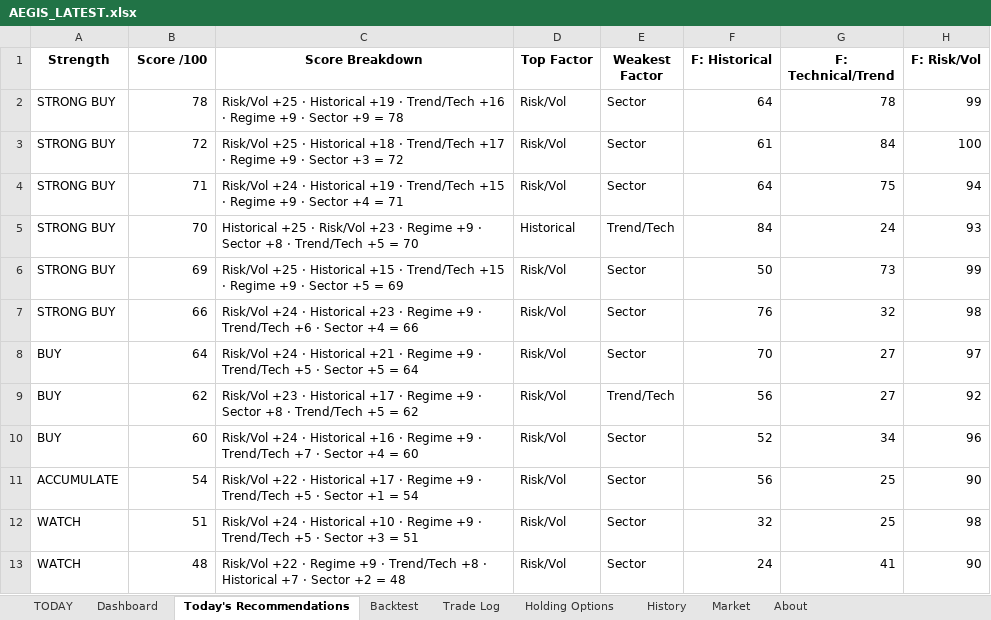
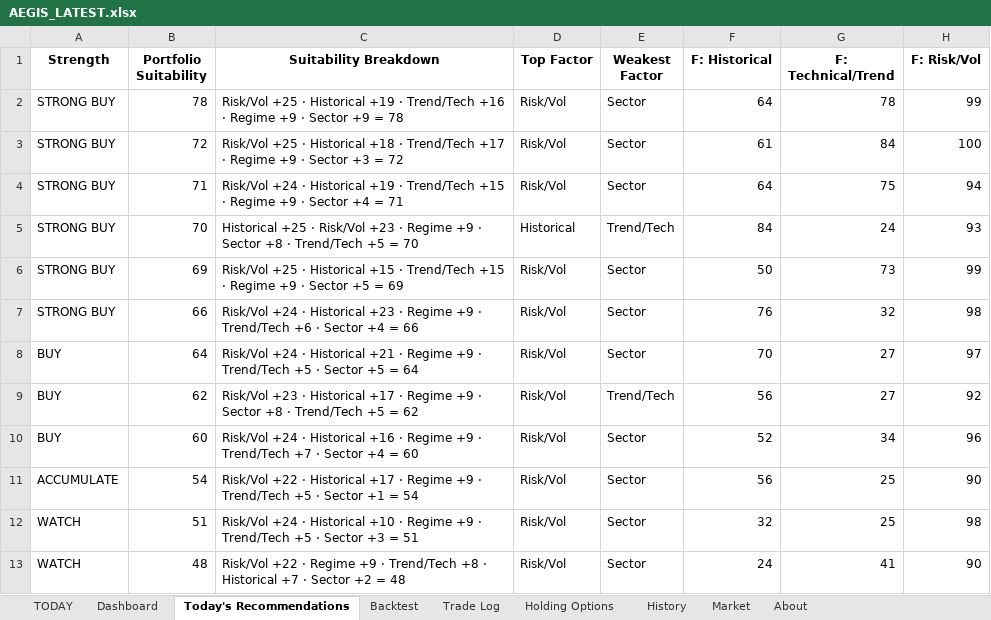
Before and after one commit to gujja330/NexaQuant, an Excel workbook: reports/AEGIS_LATEST.xlsx, sheet Today's Recommendations, drawn as a sheet; only a part is shown; values as stored, in another font and other column widths than the file's, no borders; the diff names each change by its address in the sheet, - before the commit and + after, or states it on an @@ line.

```diff
--- a/reports/AEGIS_LATEST.xlsx (sheet Today's Recommendations)
+++ b/reports/AEGIS_LATEST.xlsx (sheet Today's Recommendations)
-B1: Score /100
+B1: Portfolio Suitability
-C1: Score Breakdown
+C1: Suitability Breakdown
```
Also changed, not shown: sheet TODAY, sheet About, 3 other files.
